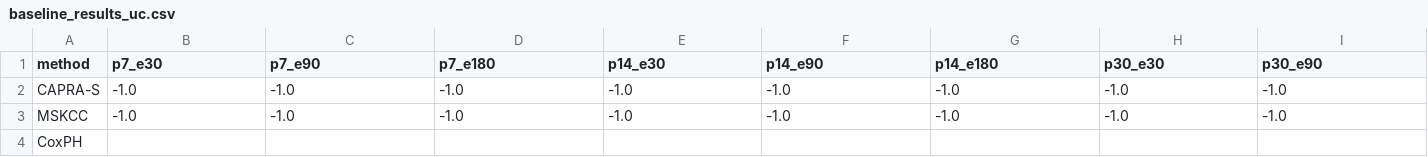
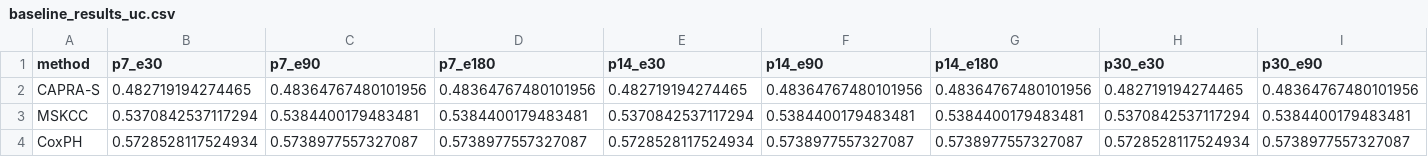
Before and after one commit to Fari98/BertPCa-Extension, a CSV file: functional_outcomes/outputs/baseline_results_uc.csv, drawn as a sheet; only a part is shown; the diff covers the shown part only; the diff names each change by its address in the sheet, - before the commit and + after, or states it on an @@ line.

Commit message:
first results

```diff
--- a/functional_outcomes/outputs/baseline_results_uc.csv
+++ b/functional_outcomes/outputs/baseline_results_uc.csv
-B2 (p7_e30): -1.0
+B2 (p7_e30): 0.482719194274465
-C2 (p7_e90): -1.0
+C2 (p7_e90): 0.48364767480101956
-D2 (p7_e180): -1.0
+D2 (p7_e180): 0.48364767480101956
-E2 (p14_e30): -1.0
+E2 (p14_e30): 0.482719194274465
-F2 (p14_e90): -1.0
+F2 (p14_e90): 0.48364767480101956
-G2 (p14_e180): -1.0
+G2 (p14_e180): 0.48364767480101956
-H2 (p30_e30): -1.0
+H2 (p30_e30): 0.482719194274465
-I2 (p30_e90): -1.0
+I2 (p30_e90): 0.48364767480101956
-B3 (p7_e30): -1.0
+B3 (p7_e30): 0.5370842537117294
-C3 (p7_e90): -1.0
+C3 (p7_e90): 0.5384400179483481
-D3 (p7_e180): -1.0
+D3 (p7_e180): 0.5384400179483481
-E3 (p14_e30): -1.0
+E3 (p14_e30): 0.5370842537117294
-F3 (p14_e90): -1.0
+F3 (p14_e90): 0.5384400179483481
-G3 (p14_e180): -1.0
+G3 (p14_e180): 0.5384400179483481
-H3 (p30_e30): -1.0
+H3 (p30_e30): 0.5370842537117294
-I3 (p30_e90): -1.0
+I3 (p30_e90): 0.5384400179483481
-B4 (p7_e30): (empty)
+B4 (p7_e30): 0.5728528117524934
-C4 (p7_e90): (empty)
+C4 (p7_e90): 0.5738977557327087
-D4 (p7_e180): (empty)
+D4 (p7_e180): 0.5738977557327087
-E4 (p14_e30): (empty)
+E4 (p14_e30): 0.5728528117524934
-F4 (p14_e90): (empty)
+F4 (p14_e90): 0.5738977557327087
-G4 (p14_e180): (empty)
+G4 (p14_e180): 0.5738977557327087
-H4 (p30_e30): (empty)
+H4 (p30_e30): 0.5728528117524934
-I4 (p30_e90): (empty)
+I4 (p30_e90): 0.5738977557327087
```
Also changed, not shown: 1 removed row and 25 edited cells elsewhere in this file, functional_outcomes/outputs/baseline_results_ef.csv, 5 other files.
